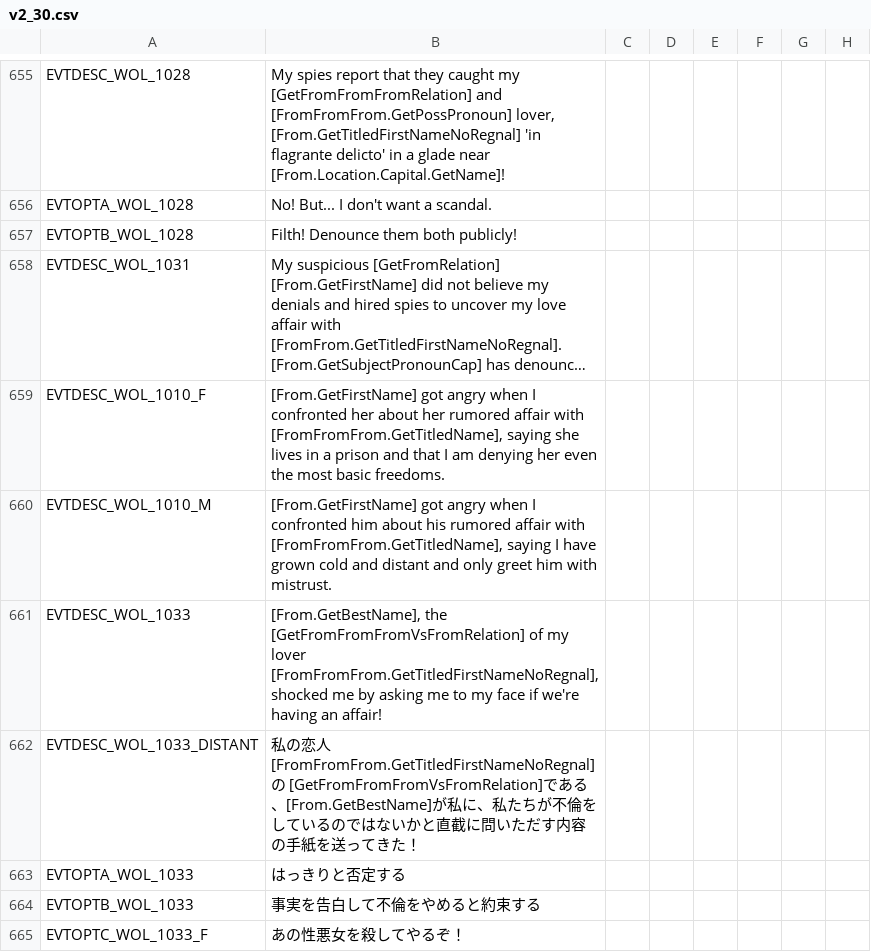
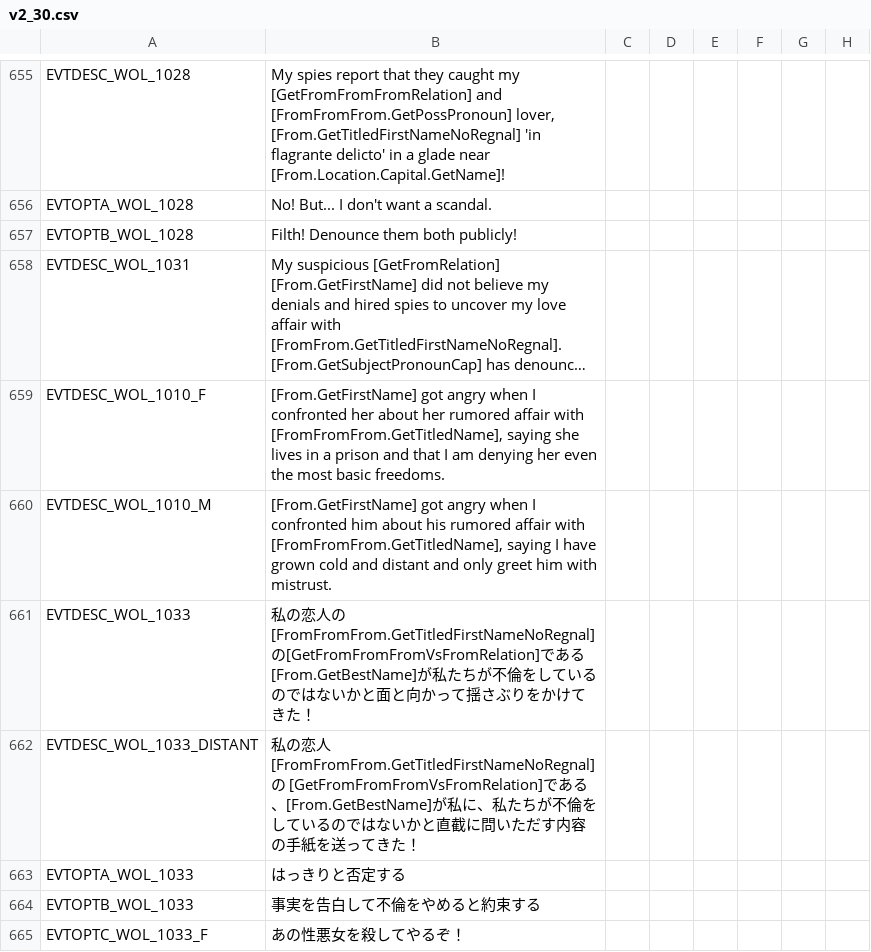
Before and after one commit to matanki-saito/CK2JPModAppendixI, a CSV file: source/localisation/v2_30.csv, drawn as a sheet; only a part is shown, gaps mark what is left out; long unchanged cells end in …; the diff names each change by its address in the sheet, - before the commit and + after, or states it on an @@ line.

```diff
--- a/source/localisation/v2_30.csv
+++ b/source/localisation/v2_30.csv
-B661: [From.GetBestName], the [GetFromFromFromVsFromRelation] of my lover [FromFromFrom.GetTitledFirstNameNoRegnal], shocked me by asking me to my face if we're having an affair!
+B661: 私の恋人の[FromFromFrom.GetTitledFirstNameNoRegnal]の[GetFromFromFromVsFromRelation]である[From.GetBestName]が私たちが不倫をしているのではないかと面と向かって揺さぶりをかけてきた！
```
Also changed, not shown: source/localisation/DE.csv, source/localisation/v2_40c.csv, 1 other file.
